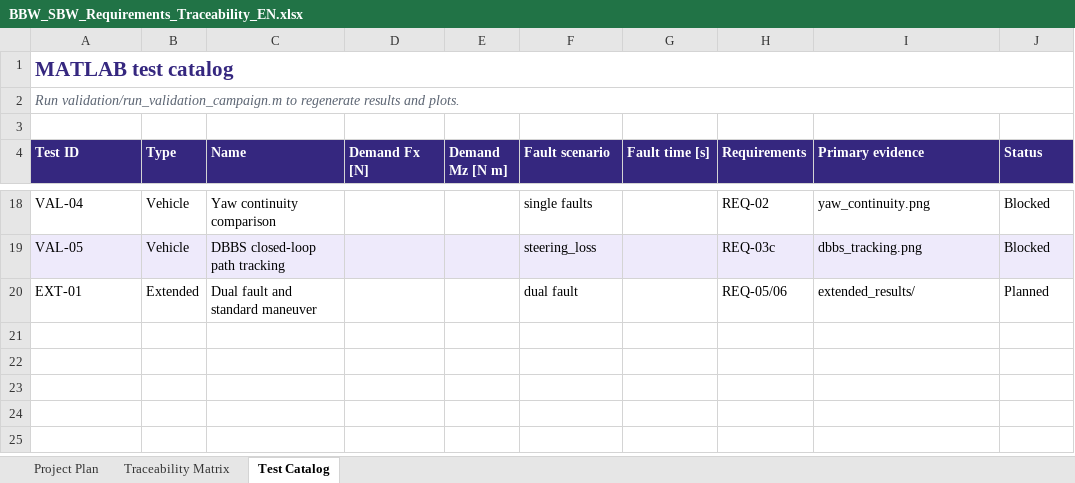
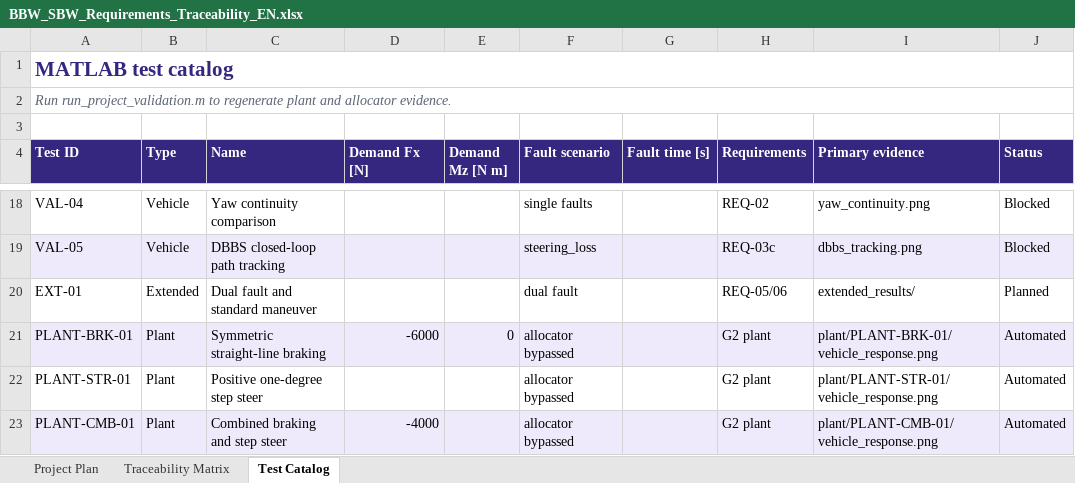
Before and after one commit to maminelrk/bbw-sbw-fail-operational-control, an Excel workbook: docs/verification/BBW_SBW_Requirements_Traceability_EN.xlsx, sheet Test Catalog, drawn as a sheet; only a part is shown, gaps mark what is left out; values as stored, in another font and other column widths than the file's, no borders; conditional formats and table styles not drawn; the diff names each change by its address in the sheet, - before the commit and + after, or states it on an @@ line.

```diff
--- a/docs/verification/BBW_SBW_Requirements_Traceability_EN.xlsx (sheet Test Catalog)
+++ b/docs/verification/BBW_SBW_Requirements_Traceability_EN.xlsx (sheet Test Catalog)
-A2 (Test ID): Run validation/run_validation_campaign.m to regenerate results and plots.
+A2 (Test ID): Run run_project_validation.m to regenerate plant and allocator evidence.
+row 21: PLANT-BRK-01 | Plant | Symmetric straight-line braking | -6000 | 0 | allocator bypassed |  | G2 plant | plant/PLANT-BRK-01/vehicle_response.png | Automated
+row 22: PLANT-STR-01 | Plant | Positive one-degree step steer |  |  | allocator bypassed |  | G2 plant | plant/PLANT-STR-01/vehicle_response.png | Automated
+row 23: PLANT-CMB-01 | Plant | Combined braking and step steer | -4000 |  | allocator bypassed |  | G2 plant | plant/PLANT-CMB-01/vehicle_response.png | Automated
```
Also changed, not shown: sheet Project Plan, sheet Traceability Matrix, docs/verification/BBW_SBW_Requirements_Traceability_FR.xlsx, 20 other files.
